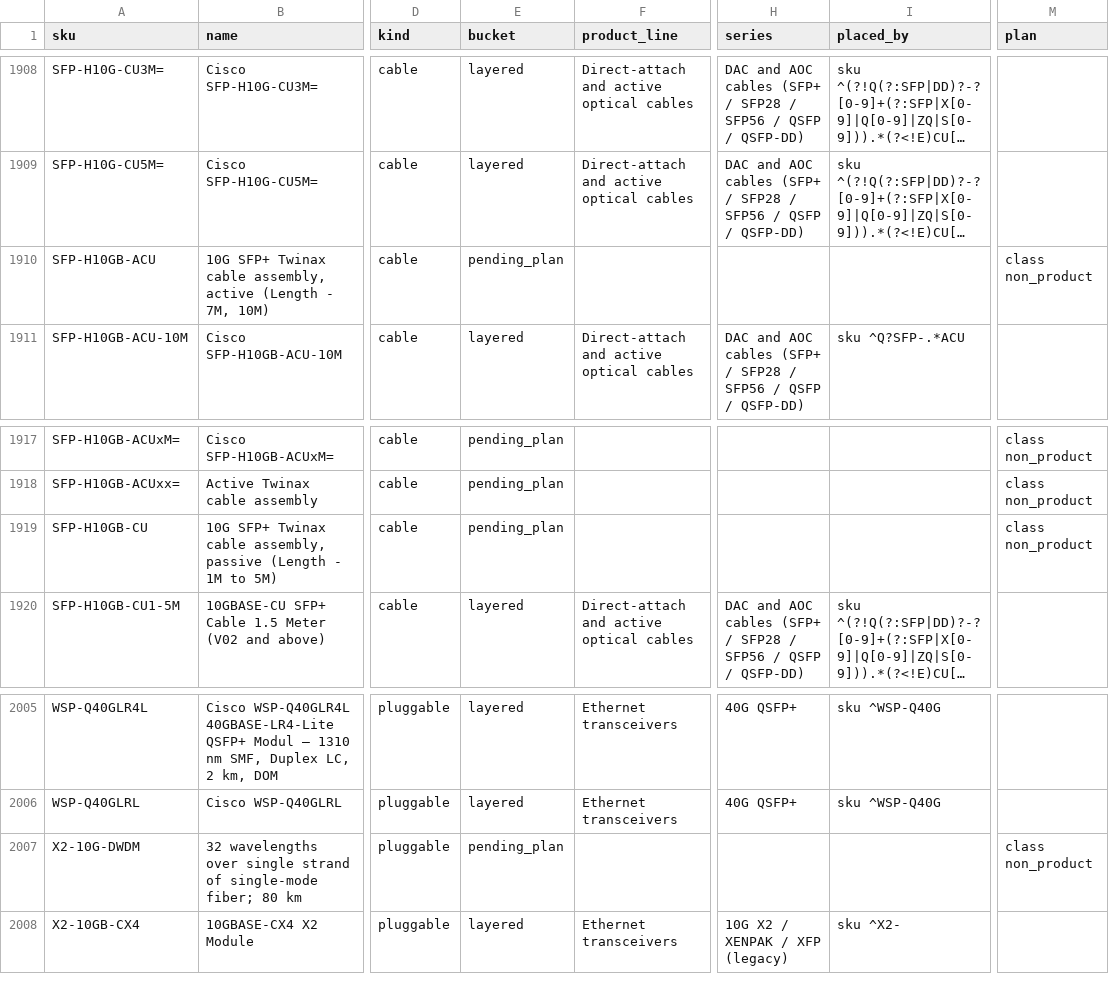
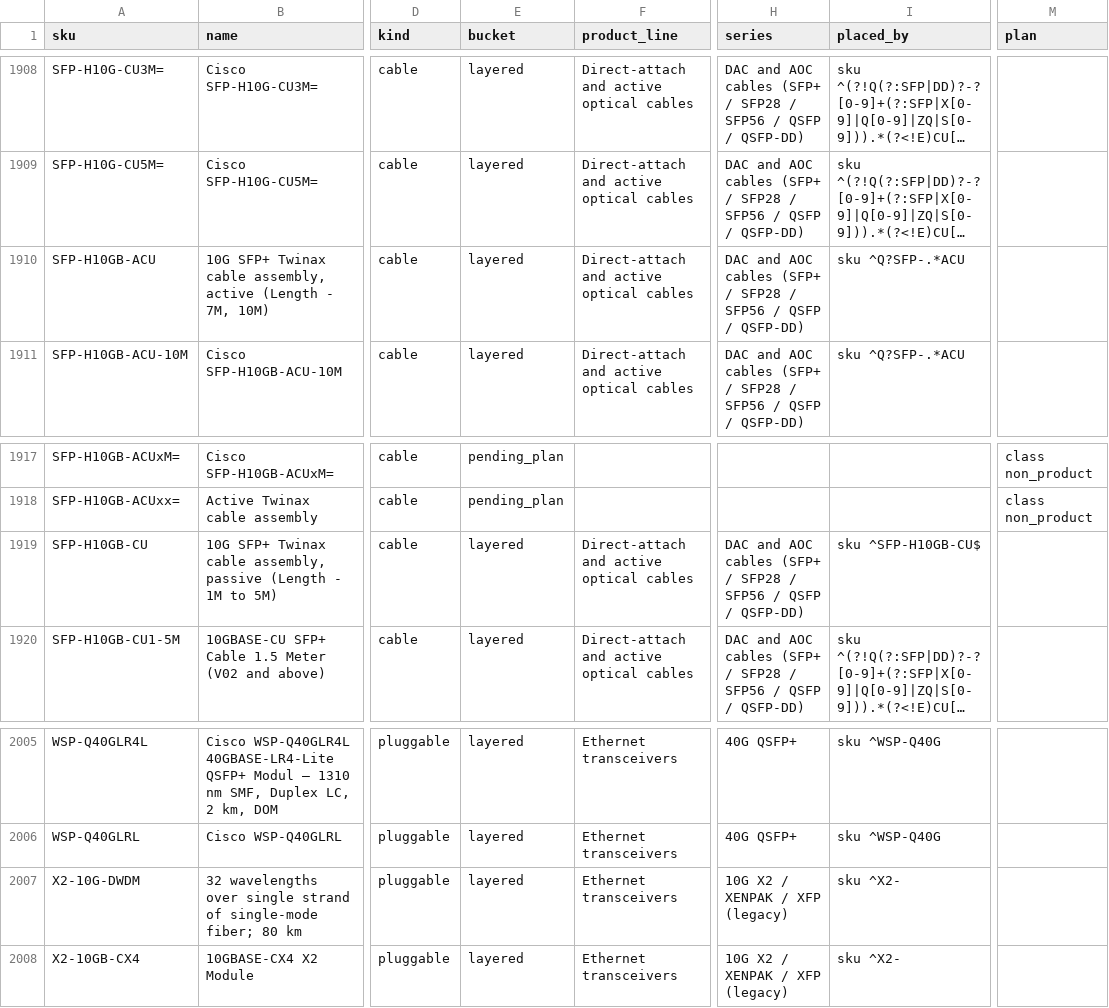
Before and after one commit to martinmarc293-code/netzspec-api, a TSV file: data/layers/cisco-transceiver.rows.tsv, drawn as a sheet; only a part is shown, gaps mark what is left out; long unchanged cells end in …; the diff covers the shown part only; the diff names each change by its address in the sheet, - before the commit and + after, or states it on an @@ line.

```diff
--- a/data/layers/cisco-transceiver.rows.tsv
+++ b/data/layers/cisco-transceiver.rows.tsv
-E1910 (bucket): pending_plan
+E1910 (bucket): layered
-F1910 (product_line): (empty)
+F1910 (product_line): Direct-attach and active optical cables
-H1910 (series): (empty)
+H1910 (series): DAC and AOC cables (SFP+ / SFP28 / SFP56 / QSFP / QSFP-DD)
-I1910 (placed_by): (empty)
+I1910 (placed_by): sku ^Q?SFP-.*ACU
-M1910 (plan): class non_product
+M1910 (plan): (empty)
-E1919 (bucket): pending_plan
+E1919 (bucket): layered
-F1919 (product_line): (empty)
+F1919 (product_line): Direct-attach and active optical cables
-H1919 (series): (empty)
+H1919 (series): DAC and AOC cables (SFP+ / SFP28 / SFP56 / QSFP / QSFP-DD)
-I1919 (placed_by): (empty)
+I1919 (placed_by): sku ^SFP-H10GB-CU$
-M1919 (plan): class non_product
+M1919 (plan): (empty)
-E2007 (bucket): pending_plan
+E2007 (bucket): layered
-F2007 (product_line): (empty)
+F2007 (product_line): Ethernet transceivers
-H2007 (series): (empty)
+H2007 (series): 10G X2 / XENPAK / XFP (legacy)
-I2007 (placed_by): (empty)
+I2007 (placed_by): sku ^X2-
-M2007 (plan): class non_product
+M2007 (plan): (empty)
```
Also changed, not shown: 25 edited cells elsewhere in this file, data/layers/cisco-collaboration-endpoints.rows.tsv, data/layers/cisco-routers.rows.tsv, 32 other files.
